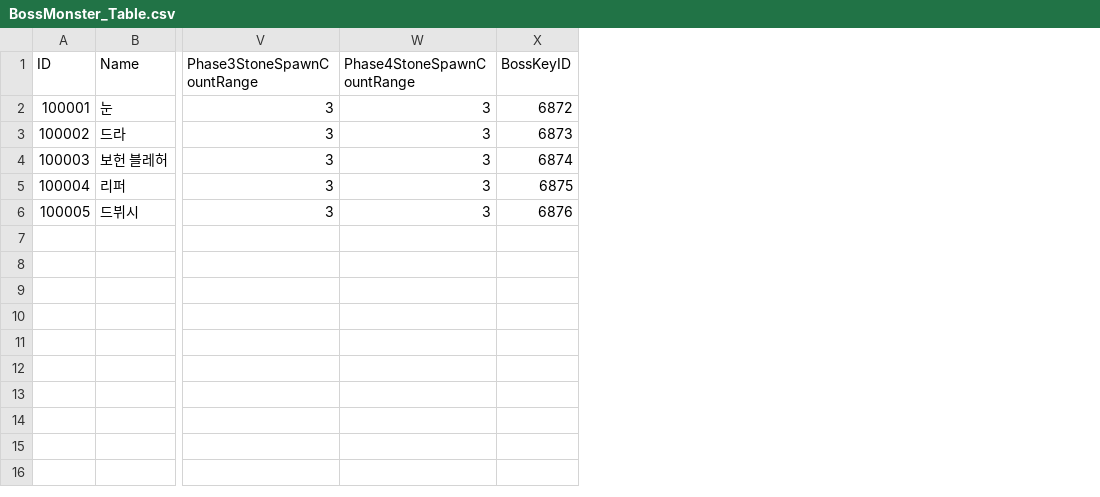
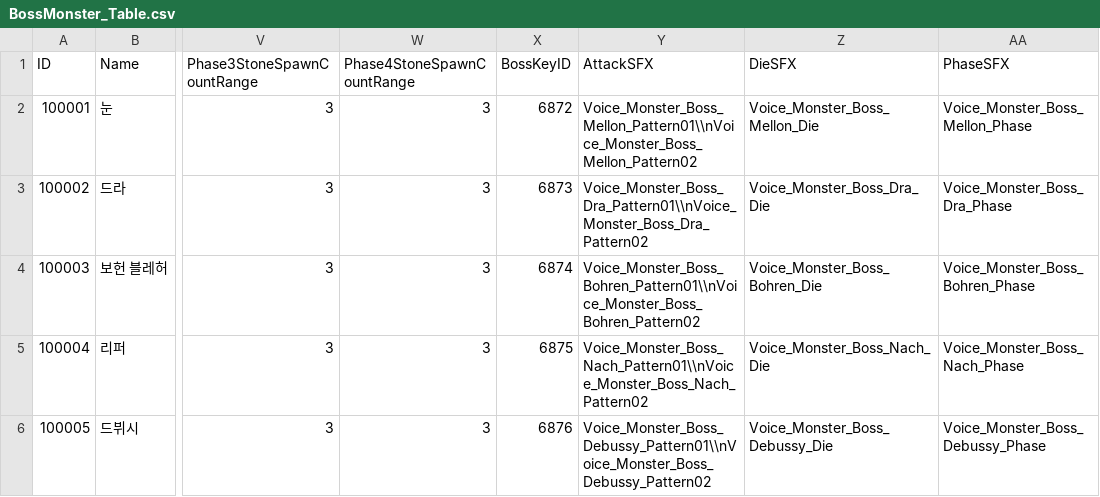
Before and after one commit to kupka05/Project_DR_KHT, a CSV file: Project_DR/Assets/Resources/BossMonster_Table.csv, drawn as a sheet; only a part is shown, gaps mark what is left out; the diff names each change by its address in the sheet, - before the commit and + after, or states it on an @@ line.

```diff
--- a/Project_DR/Assets/Resources/BossMonster_Table.csv
+++ b/Project_DR/Assets/Resources/BossMonster_Table.csv
+column Y (AttackSFX), rows 2-6: Voice_Monster_Boss_Mellon_Pattern01\\nVoice_Monster_Boss_Mellon_Pattern02 | Voice_Monster_Boss_Dra_Pattern01\\nVoice_Monster_Boss_Dra_Pattern02 | Voice_Monster_Boss_Bohren_Pattern01\\nVoice_Monster_Boss_Bohren_Pattern02 | Voice_Monster_Boss_Nach_Pattern01\\nVoice_Monster_Boss_Nach_Pattern02 | Voice_Monster_Boss_Debussy_Pattern01\\nVoice_Monster_Boss_Debussy_Pattern02
+column Z (DieSFX), rows 2-6: Voice_Monster_Boss_Mellon_Die | Voice_Monster_Boss_Dra_Die | Voice_Monster_Boss_Bohren_Die | Voice_Monster_Boss_Nach_Die | Voice_Monster_Boss_Debussy_Die
+column AA (PhaseSFX), rows 2-6: Voice_Monster_Boss_Mellon_Phase | Voice_Monster_Boss_Dra_Phase | Voice_Monster_Boss_Bohren_Phase | Voice_Monster_Boss_Nach_Phase | Voice_Monster_Boss_Debussy_Phase
```
Also changed, not shown: Project_DR/Assets/Resources/Item_Bomb_Table.csv, Project_DR/Assets/Resources/Item_Material_Table.csv, 18 other files.
